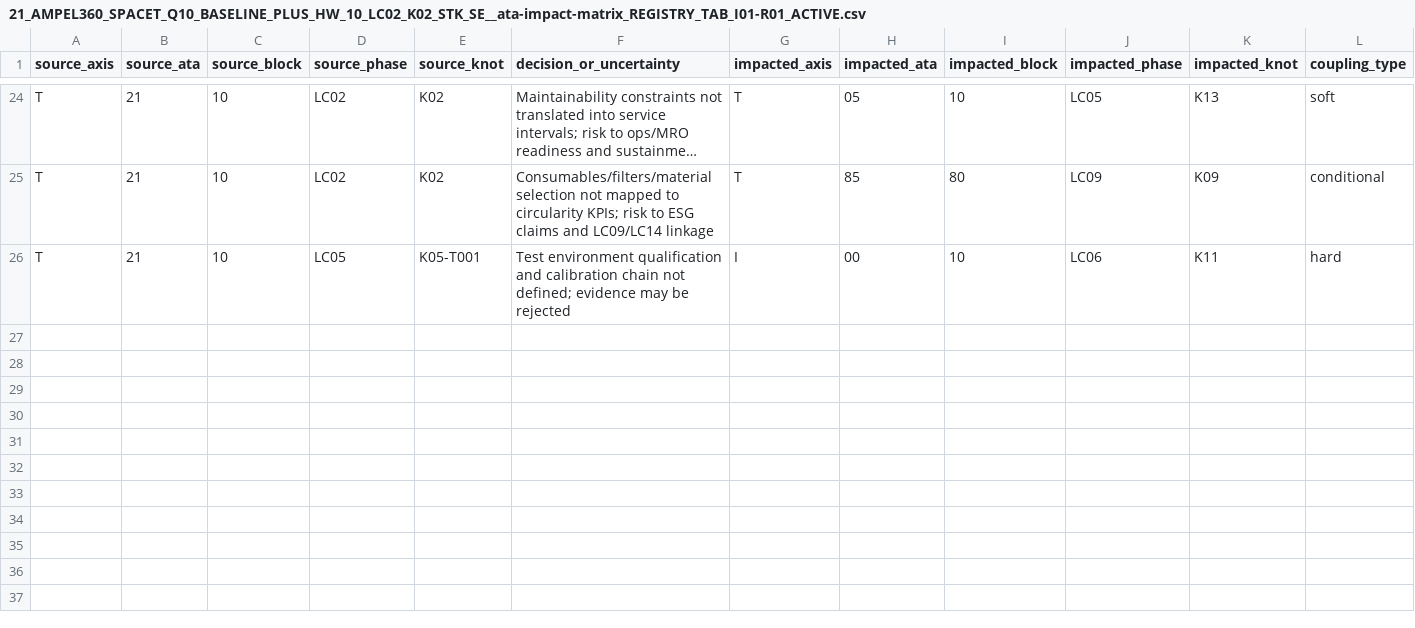
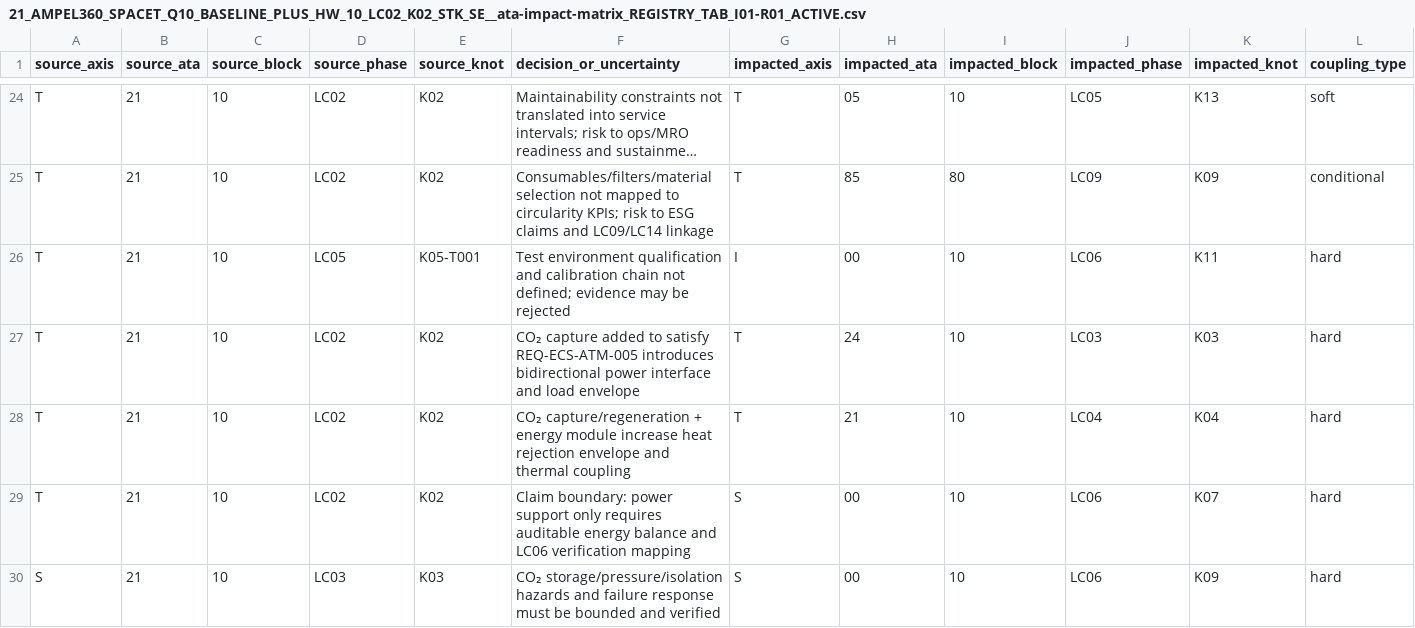
Before and after one commit to AmedeoPelliccia/AMPEL360, a CSV file: CAXS/ATA/T-AXIS/ATA-21/21_AMPEL360_SPACET_Q10_BASELINE_PLUS_HW_10_LC02_K02_STK_SE__ata-impact-matrix_REGISTRY_TAB_I01-R01_ACTIVE.csv, drawn as a sheet; only a part is shown, gaps mark what is left out; long unchanged cells end in …; rows hold the shown columns only; the diff names each change by its address in the sheet, - before the commit and + after, or states it on an @@ line.

```diff
--- a/CAXS/ATA/T-AXIS/ATA-21/21_AMPEL360_SPACET_Q10_BASELINE_PLUS_HW_10_LC02_K02_STK_SE__ata-impact-matrix_REGISTRY_TAB_I01-R01_ACTIVE.csv
+++ b/CAXS/ATA/T-AXIS/ATA-21/21_AMPEL360_SPACET_Q10_BASELINE_PLUS_HW_10_LC02_K02_STK_SE__ata-impact-matrix_REGISTRY_TAB_I01-R01_ACTIVE.csv
+row 27: T | 21 | 10 | LC02 | K02 | CO₂ capture added to satisfy REQ-ECS-ATM-005 introduces bidirectional power interface and load envelope | T | 24 | 10 | LC03 | K03 | hard
+row 28: T | 21 | 10 | LC02 | K02 | CO₂ capture/regeneration + energy module increase heat rejection envelope and thermal coupling | T | 21 | 10 | LC04 | K04 | hard
+row 29: T | 21 | 10 | LC02 | K02 | Claim boundary: power support only requires auditable energy balance and LC06 verification mapping | S | 00 | 10 | LC06 | K07 | hard
+row 30: S | 21 | 10 | LC03 | K03 | CO₂ storage/pressure/isolation hazards and failure response must be bounded and verified | S | 00 | 10 | LC06 | K09 | hard
```
Also changed, not shown: 9 other files.
